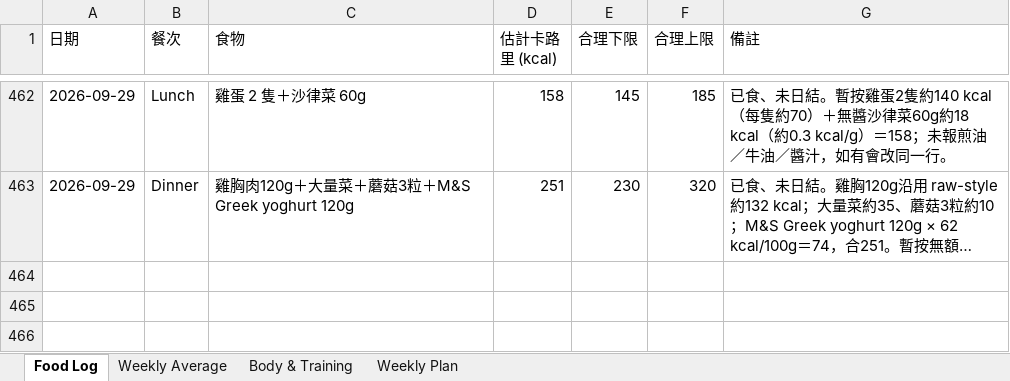
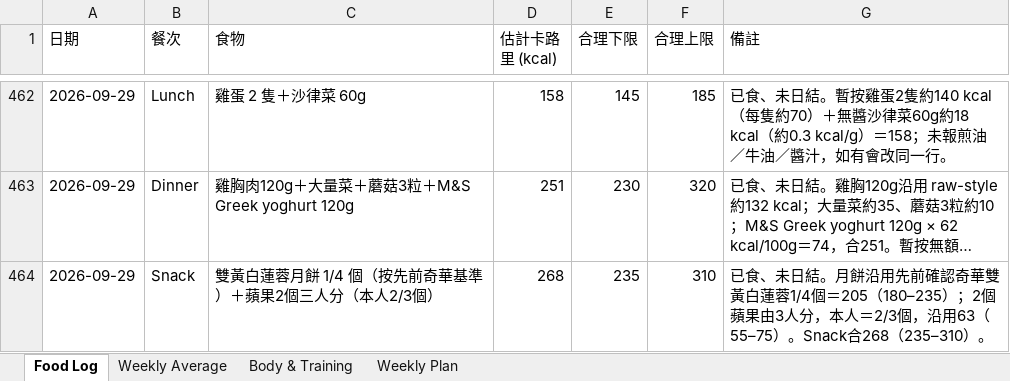
Before and after one commit to buzz-knittinpix/melodycheng622-cmyk.github.io, an Excel workbook: data/fitness_food_log.xlsx, sheet Food Log, drawn as a sheet; only a part is shown, gaps mark what is left out; long unchanged cells end in …; values as stored, in another font and other column widths than the file's, no borders; the diff names each change by its address in the sheet, - before the commit and + after, or states it on an @@ line.

Commit message:
Log Sep 29 mooncake and apple snack

```diff
--- a/data/fitness_food_log.xlsx (sheet Food Log)
+++ b/data/fitness_food_log.xlsx (sheet Food Log)
+row 464: 2026-09-29 | Snack | 雙黃白蓮蓉月餅 1/4 個（按先前奇華基準）＋蘋果2個三人分（本人2/3個） | 268 | 235 | 310 | 已食、未日結。月餅沿用先前確認奇華雙黃白蓮蓉1/4個＝205（180–235）；2個蘋果由3人分，本人＝2/3個，沿用63（55–75）。Snack合268（235–310）。
```
Also changed, not shown: 2 other files.
